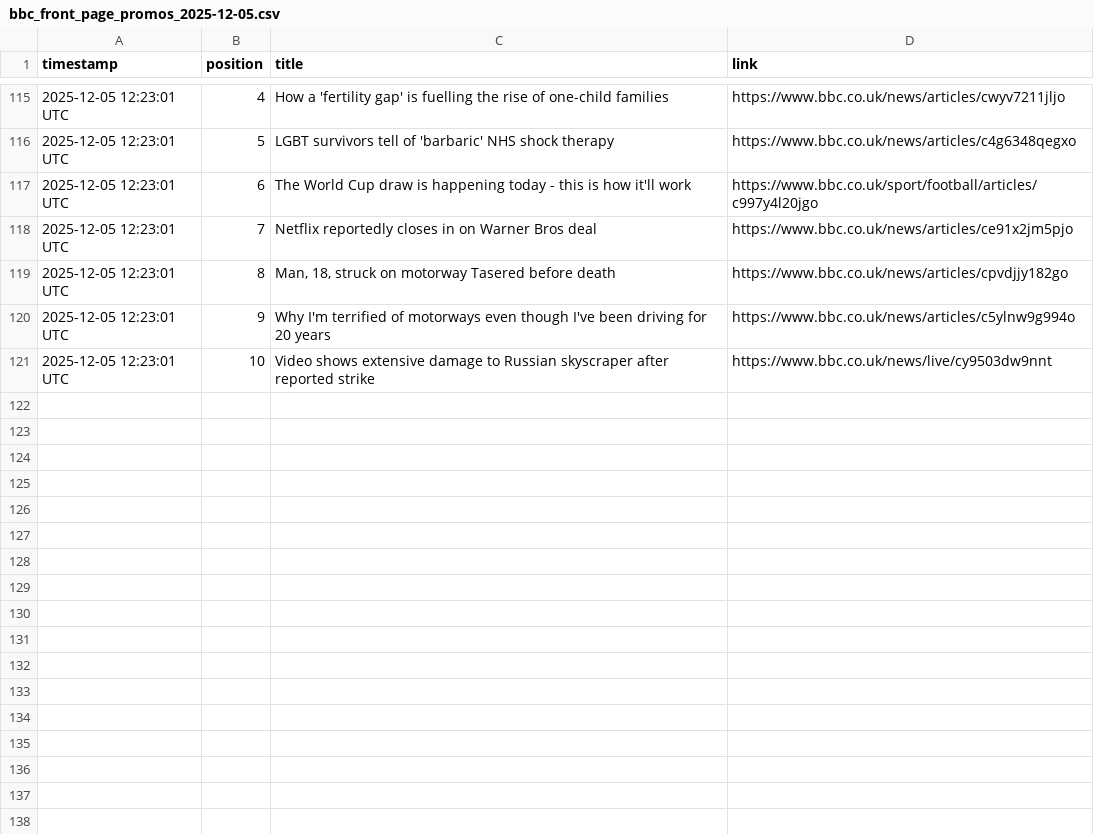
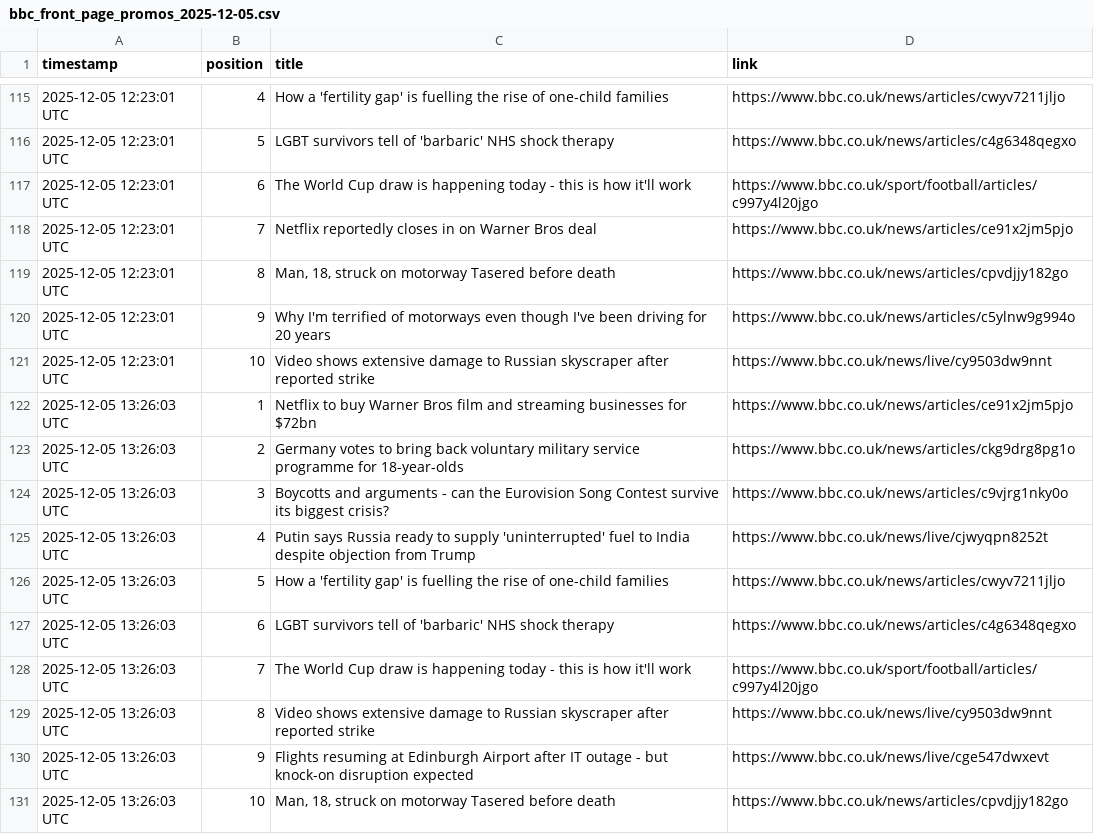
Before and after one commit to alastairherd/bbc_news_logger, a CSV file: data/bbc_front_page_promos_2025-12-05.csv, drawn as a sheet; only a part is shown, gaps mark what is left out.

```diff
--- a/data/bbc_front_page_promos_2025-12-05.csv
+++ b/data/bbc_front_page_promos_2025-12-05.csv
@@ -121 +121,11 @@ timestamp,position,title,link
 2025-12-05 12:23:01 UTC,10,Video shows extensive damage to Russian skyscraper after reported strike,https://www.bbc.co.uk/news/live/cy9503dw9nnt
+2025-12-05 13:26:03 UTC,1,Netflix to buy Warner Bros film and streaming businesses for $72bn,https://www.bbc.co.uk/news/articles/ce91x2jm5pjo
+2025-12-05 13:26:03 UTC,2,Germany votes to bring back voluntary military service programme for 18-year-olds,https://www.bbc.co.uk/news/articles/ckg9drg8pg1o
+2025-12-05 13:26:03 UTC,3,Boycotts and arguments - can the Eurovision Song Contest survive its biggest crisis?,https://www.bbc.co.uk/news/articles/c9vjrg1nky0o
+2025-12-05 13:26:03 UTC,4,Putin says Russia ready to supply 'uninterrupted' fuel to India despite objection from Trump,https://www.bbc.co.uk/news/live/cjwyqpn8252t
+2025-12-05 13:26:03 UTC,5,How a 'fertility gap' is fuelling the rise of one-child families,https://www.bbc.co.uk/news/articles/cwyv7211jljo
+2025-12-05 13:26:03 UTC,6,LGBT survivors tell of 'barbaric' NHS shock therapy,https://www.bbc.co.uk/news/articles/c4g6348qegxo
+2025-12-05 13:26:03 UTC,7,The World Cup draw is happening today - this is how it'll work,https://www.bbc.co.uk/sport/football/articles/c997y4l20jgo
+2025-12-05 13:26:03 UTC,8,Video shows extensive damage to Russian skyscraper after reported strike,https://www.bbc.co.uk/news/live/cy9503dw9nnt
+2025-12-05 13:26:03 UTC,9,Flights resuming at Edinburgh Airport after IT outage - but knock-on disruption expected,https://www.bbc.co.uk/news/live/cge547dwxevt
+2025-12-05 13:26:03 UTC,10,"Man, 18, struck on motorway Tasered before death",https://www.bbc.co.uk/news/articles/cpvdjjy182go
```
Also changed, not shown: data/bbc_most_read_2025-12-05.csv.
